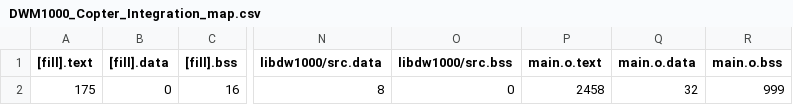
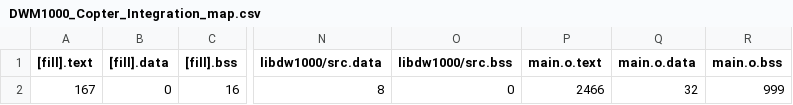
Before and after one commit to ovgu-FINken/DWM1000_Copter_Integration, a CSV file: BUILD/DWM1000_STM32L443CC/GCC_ARM/DWM1000_Copter_Integration_map.csv, drawn as a sheet; only a part is shown, gaps mark what is left out; the diff names each change by its address in the sheet, - before the commit and + after, or states it on an @@ line.

```diff
--- a/BUILD/DWM1000_STM32L443CC/GCC_ARM/DWM1000_Copter_Integration_map.csv
+++ b/BUILD/DWM1000_STM32L443CC/GCC_ARM/DWM1000_Copter_Integration_map.csv
-A2 ([fill].text): 175
+A2 ([fill].text): 167
-P2 (main.o.text): 2458
+P2 (main.o.text): 2466
```
Also changed, not shown: 7 other files.
